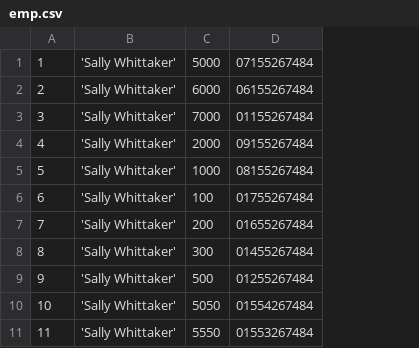
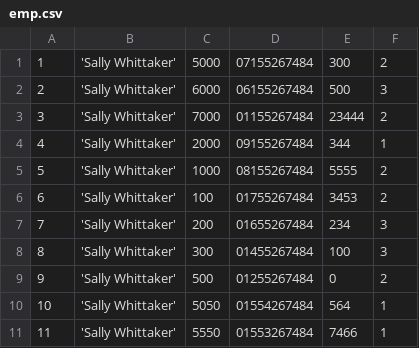
Before and after one commit to abdelrahmanbadawy/Cassandra-VMS, a CSV file: src/java/client/data/emp.csv, drawn as a sheet; the diff names each change by its address in the sheet, - before the commit and + after, or states it on an @@ line.

Commit message:
chnages in data files and basetable insertion due to changes in schema

```diff
--- a/src/java/client/data/emp.csv
+++ b/src/java/client/data/emp.csv
+column E, rows 1-11: 300 | 500 | 23444 | 344 | 5555 | 3453 | 234 | 100 | 0 | 564 | 7466
+column F, rows 1-11: 2 | 3 | 2 | 1 | 2 | 2 | 3 | 3 | 2 | 1 | 1
```
Also changed, not shown: src/java/client/data/student.csv, 2 other files.
